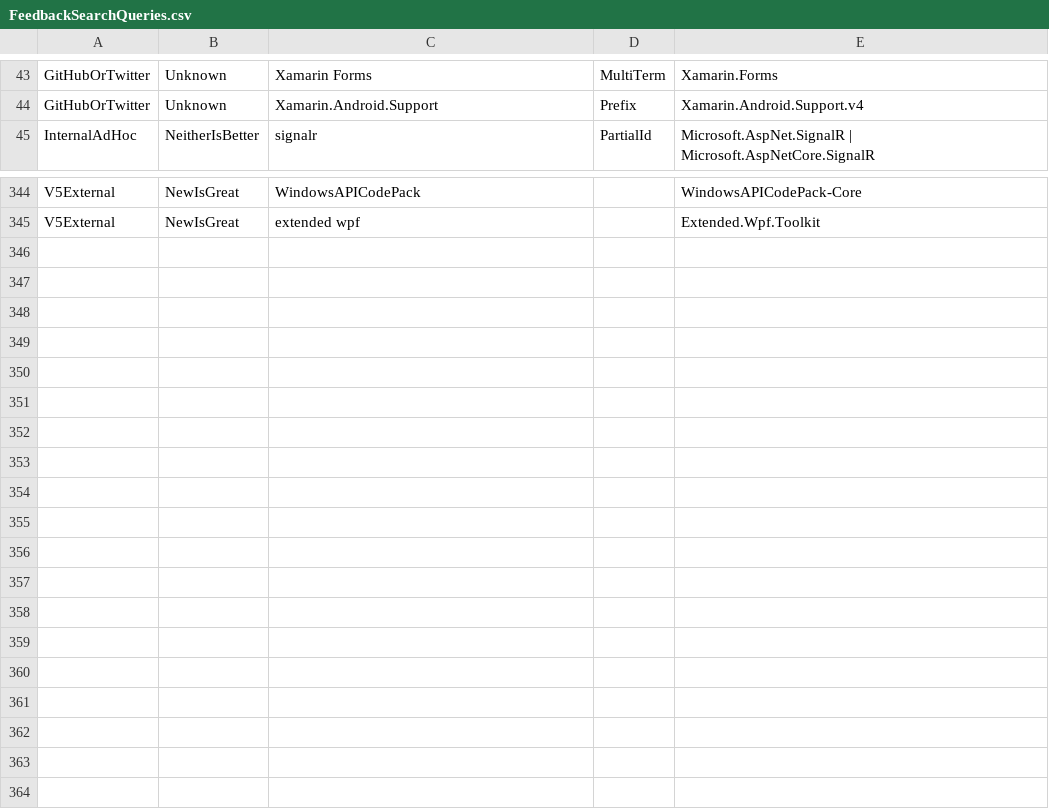
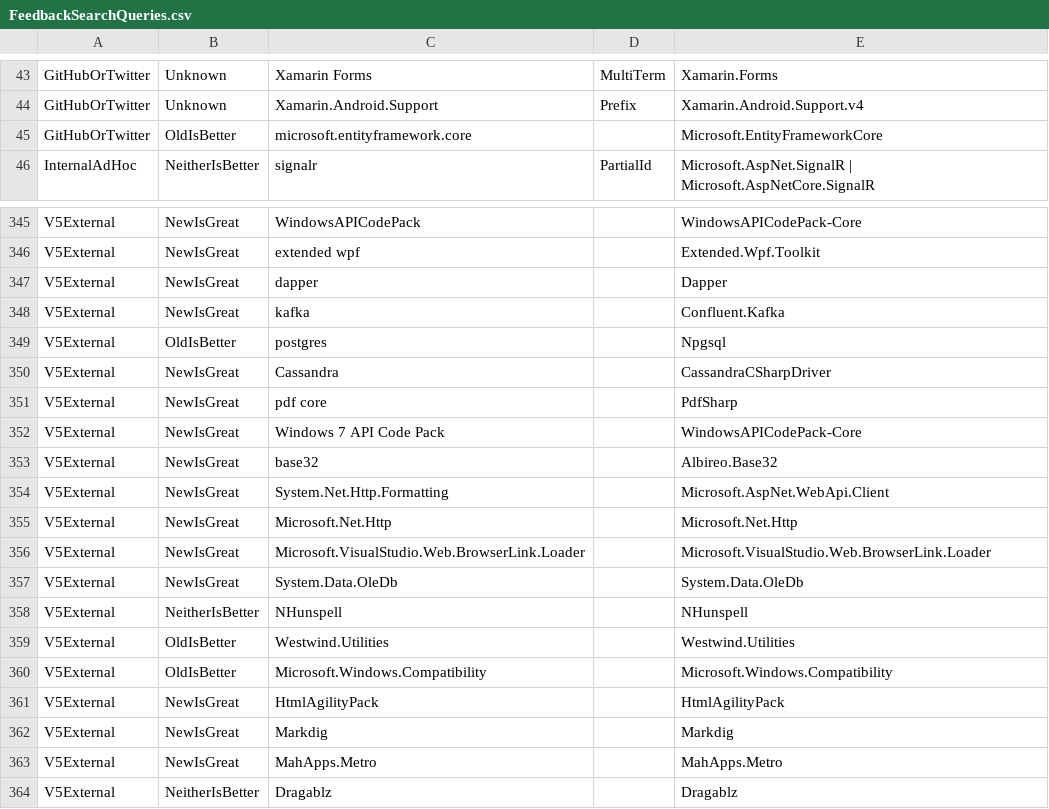
Before and after one commit to NuGet/Entropy, a CSV file: SearchScorer/SearchScorer/FeedbackSearchQueries.csv, drawn as a sheet; only a part is shown, gaps mark what is left out; the diff names each change by its address in the sheet, - before the commit and + after, or states it on an @@ line.

Commit message:
Add more SxS and Twitter feedback

```diff
--- a/SearchScorer/SearchScorer/FeedbackSearchQueries.csv
+++ b/SearchScorer/SearchScorer/FeedbackSearchQueries.csv
+row 45: GitHubOrTwitter | OldIsBetter | microsoft.entityframework.core |  | Microsoft.EntityFrameworkCore
+row 347: V5External | NewIsGreat | dapper |  | Dapper
+row 348: V5External | NewIsGreat | kafka |  | Confluent.Kafka
+row 349: V5External | OldIsBetter | postgres |  | Npgsql
+row 350: V5External | NewIsGreat | Cassandra |  | CassandraCSharpDriver
+row 351: V5External | NewIsGreat | pdf core |  | PdfSharp
+row 352: V5External | NewIsGreat | Windows 7 API Code Pack |  | WindowsAPICodePack-Core
+row 353: V5External | NewIsGreat | base32 |  | Albireo.Base32
+row 354: V5External | NewIsGreat | System.Net.Http.Formatting |  | Microsoft.AspNet.WebApi.Client
+row 355: V5External | NewIsGreat | Microsoft.Net.Http |  | Microsoft.Net.Http
+row 356: V5External | NewIsGreat | Microsoft.VisualStudio.Web.BrowserLink.Loader |  | Microsoft.VisualStudio.Web.BrowserLink.Loader
+row 357: V5External | NewIsGreat | System.Data.OleDb |  | System.Data.OleDb
+row 358: V5External | NeitherIsBetter | NHunspell |  | NHunspell
+row 359: V5External | OldIsBetter | Westwind.Utilities |  | Westwind.Utilities
+row 360: V5External | OldIsBetter | Microsoft.Windows.Compatibility |  | Microsoft.Windows.Compatibility
+row 361: V5External | NewIsGreat | HtmlAgilityPack |  | HtmlAgilityPack
+row 362: V5External | NewIsGreat | Markdig |  | Markdig
+row 363: V5External | NewIsGreat | MahApps.Metro |  | MahApps.Metro
+row 364: V5External | NeitherIsBetter | Dragablz |  | Dragablz
```
